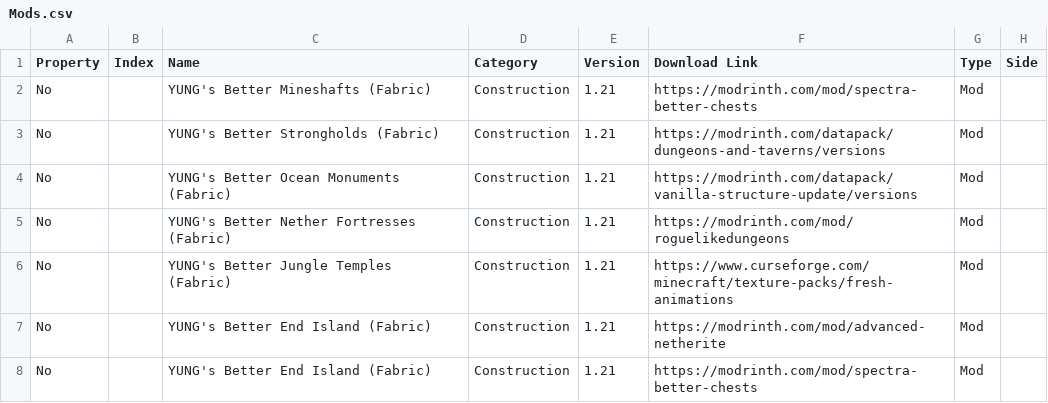
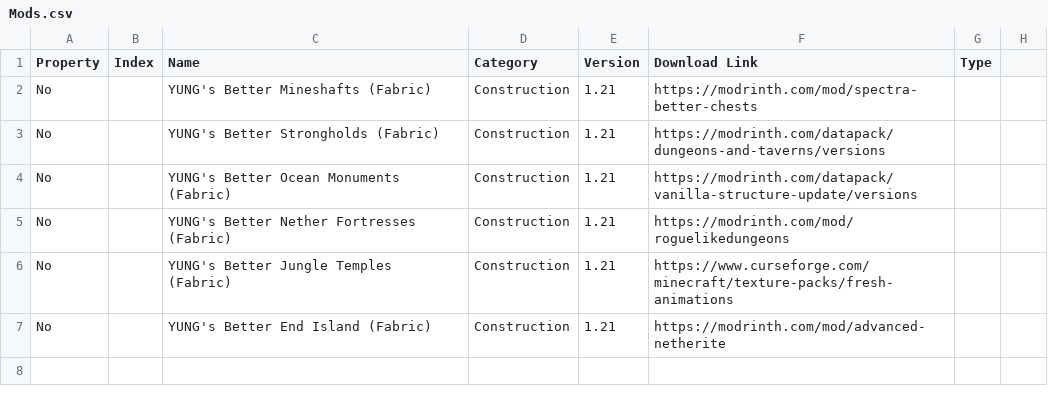
Before and after one commit to DereckAn/python-projects, a CSV file: Mods.csv, drawn as a sheet.

```diff
--- a/Mods.csv
+++ b/Mods.csv
@@ -1,8 +1,7 @@
-Property,Index,Name,Category,Version,Download Link,Type,Side
-No,,YUNG's Better Mineshafts (Fabric),Construction,1.21,https://modrinth.com/mod/spectra-better-chests,Mod,
-No,,YUNG's Better Strongholds (Fabric),Construction,1.21,https://modrinth.com/datapack/dungeons-and-taverns/versions,Mod,
-No,,YUNG's Better Ocean Monuments (Fabric),Construction,1.21,https://modrinth.com/datapack/vanilla-structure-update/versions,Mod,
-No,,YUNG's Better Nether Fortresses (Fabric),Construction,1.21,https://modrinth.com/mod/roguelikedungeons,Mod,
-No,,YUNG's Better Jungle Temples (Fabric),Construction,1.21,https://www.curseforge.com/minecraft/texture-packs/fresh-animations,Mod,
-No,,YUNG's Better End Island (Fabric),Construction,1.21,https://modrinth.com/mod/advanced-netherite,Mod,
-No,,YUNG's Better End Island (Fabric),Construction,1.21,https://modrinth.com/mod/spectra-better-chests,Mod,
+Property,Index,Name,Category,Version,Download Link,Type
+No,,YUNG's Better Mineshafts (Fabric),Construction,1.21,https://modrinth.com/mod/spectra-better-chests
+No,,YUNG's Better Strongholds (Fabric),Construction,1.21,https://modrinth.com/datapack/dungeons-and-taverns/versions
+No,,YUNG's Better Ocean Monuments (Fabric),Construction,1.21,https://modrinth.com/datapack/vanilla-structure-update/versions
+No,,YUNG's Better Nether Fortresses (Fabric),Construction,1.21,https://modrinth.com/mod/roguelikedungeons
+No,,YUNG's Better Jungle Temples (Fabric),Construction,1.21,https://www.curseforge.com/minecraft/texture-packs/fresh-animations
+No,,YUNG's Better End Island (Fabric),Construction,1.21,https://modrinth.com/mod/advanced-netherite
```
Also changed, not shown: mod_information.csv, 1 other file.
